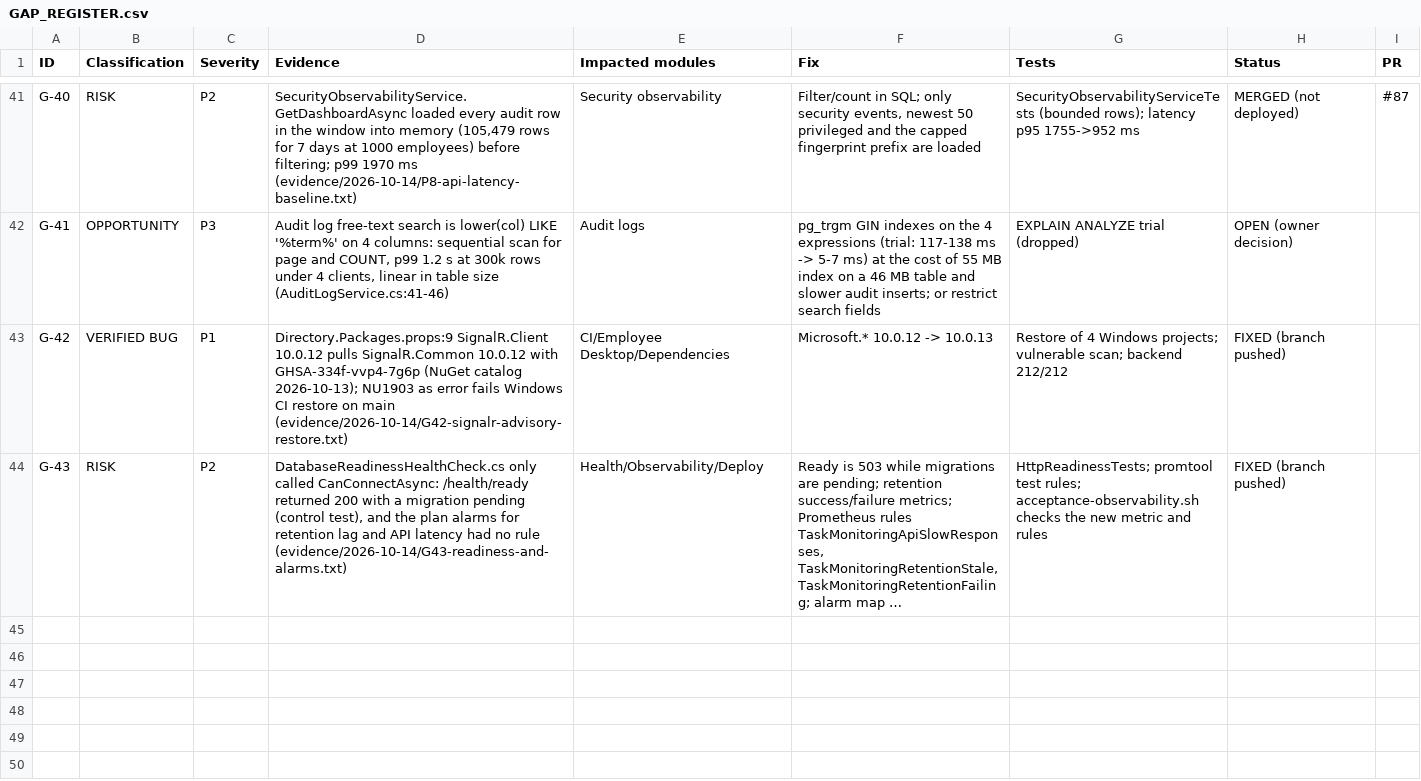
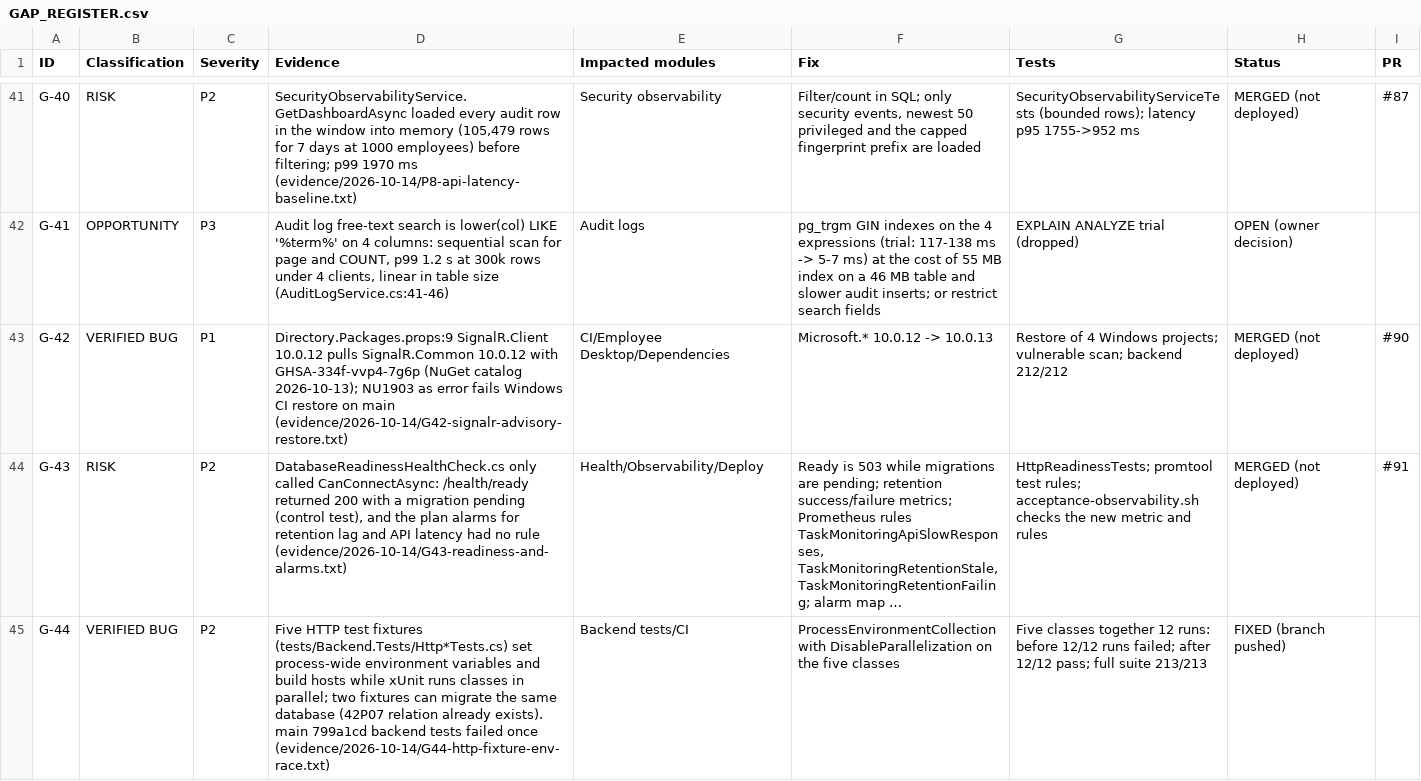
Before and after one commit to arnobai70-del/task-management-employee-monitoring-system-software, a CSV file: docs/audit/GAP_REGISTER.csv, drawn as a sheet; only a part is shown, gaps mark what is left out; long unchanged cells end in …; the diff names each change by its address in the sheet, - before the commit and + after, or states it on an @@ line.

```diff
--- a/docs/audit/GAP_REGISTER.csv
+++ b/docs/audit/GAP_REGISTER.csv
-H43:H44 (Status): FIXED (branch pushed)
+H43:H44 (Status): MERGED (not deployed)
-I43 (PR): (empty)
+I43 (PR): #90
-I44 (PR): (empty)
+I44 (PR): #91
+row 45: G-44 | VERIFIED BUG | P2 | Five HTTP test fixtures (tests/Backend.Tests/Http*Tests.cs) set process-wide environment variables and build hosts while xUnit runs classes in parallel; two fixtures can migrate the same database (42P07 relation already exists). main 799a1cd backend tests failed once (evidence/2026-10-14/G44-http-fixture-env-race.txt) | Backend tests/CI | ProcessEnvironmentCollection with DisableParallelization on the five classes | Five classes together 12 runs: before 12/12 runs failed; after 12/12 pass; full suite 213/213 | FIXED (branch pushed)
```
Also changed, not shown: 10 other files.
